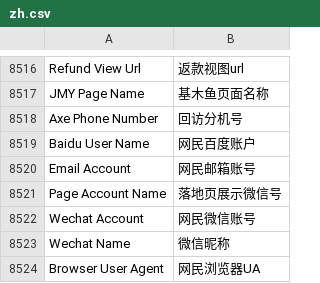
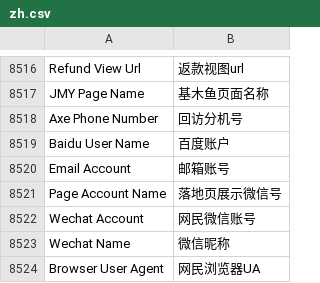
Before and after one commit to Welkon/erpnext_china, a CSV file: erpnext_china/translations/zh.csv, drawn as a sheet; only a part is shown, gaps mark what is left out.

Commit message:
remove

```diff
--- a/erpnext_china/translations/zh.csv
+++ b/erpnext_china/translations/zh.csv
@@ -9043,4 +9043,4 @@ JMY Page Name,基木鱼页面名称,
 Axe Phone Number,回访分机号,
-Baidu User Name,网民百度账户,
-Email Account,网民邮箱账号,
+Baidu User Name,百度账户,
+Email Account,邮箱账号,
 Page Account Name,落地页展示微信号,
```
